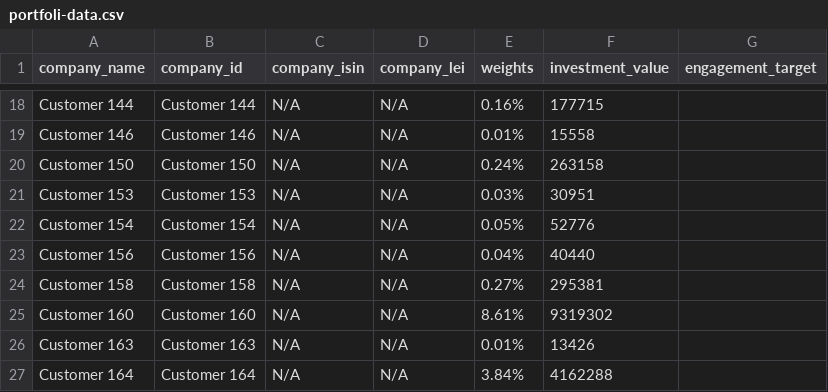
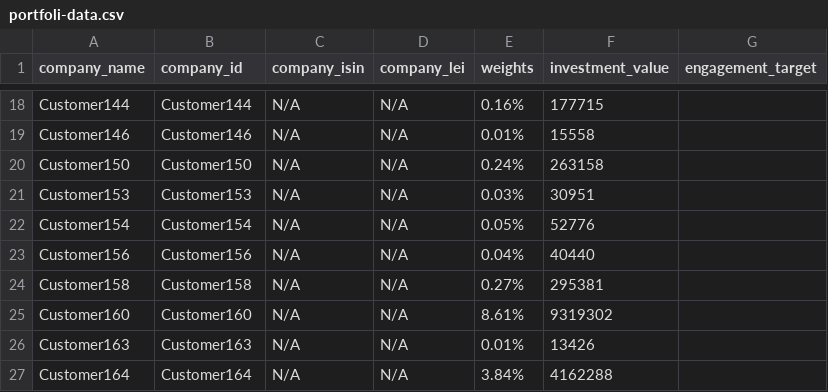
Before and after one commit to handeo/SBTi-finance-tool, a CSV file: data/portfoli-data.csv, drawn as a sheet; only a part is shown, gaps mark what is left out; the diff covers the shown part only; the diff names each change by its address in the sheet, - before the commit and + after, or states it on an @@ line.

```diff
--- a/data/portfoli-data.csv
+++ b/data/portfoli-data.csv
-A18 (company_name): Customer 144
+A18 (company_name): Customer144
-B18 (company_id): Customer 144
+B18 (company_id): Customer144
-A19 (company_name): Customer 146
+A19 (company_name): Customer146
-B19 (company_id): Customer 146
+B19 (company_id): Customer146
-A20 (company_name): Customer 150
+A20 (company_name): Customer150
-B20 (company_id): Customer 150
+B20 (company_id): Customer150
-A21 (company_name): Customer 153
+A21 (company_name): Customer153
-B21 (company_id): Customer 153
+B21 (company_id): Customer153
-A22 (company_name): Customer 154
+A22 (company_name): Customer154
-B22 (company_id): Customer 154
+B22 (company_id): Customer154
-A23 (company_name): Customer 156
+A23 (company_name): Customer156
-B23 (company_id): Customer 156
+B23 (company_id): Customer156
-A24 (company_name): Customer 158
+A24 (company_name): Customer158
-B24 (company_id): Customer 158
+B24 (company_id): Customer158
-A25 (company_name): Customer 160
+A25 (company_name): Customer160
-B25 (company_id): Customer 160
+B25 (company_id): Customer160
-A26 (company_name): Customer 163
+A26 (company_name): Customer163
-B26 (company_id): Customer 163
+B26 (company_id): Customer163
-A27 (company_name): Customer 164
+A27 (company_name): Customer164
-B27 (company_id): Customer 164
+B27 (company_id): Customer164
```
Also changed, not shown: 32 edited cells elsewhere in this file.
